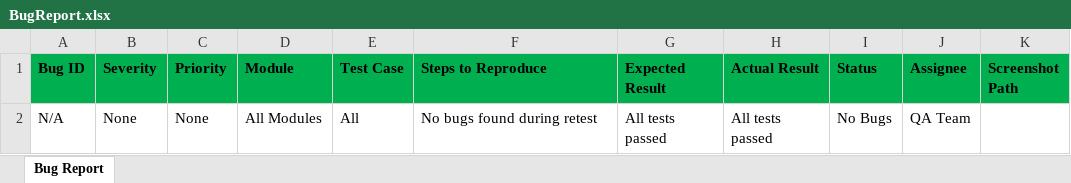
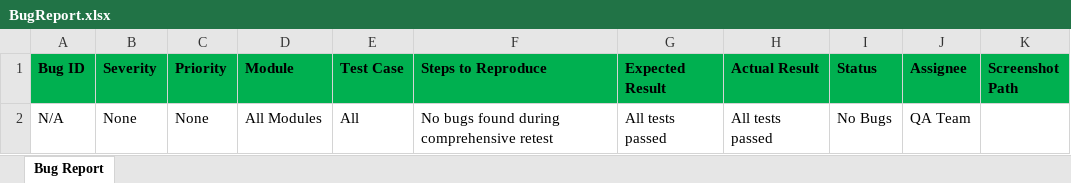
Before and after one commit to ngowda759/Rayaramathaynk, an Excel workbook: reports/BugReport.xlsx, sheet Bug Report, drawn as a sheet; values as stored, in another font and other column widths than the file's, no borders; the diff names each change by its address in the sheet, - before the commit and + after, or states it on an @@ line.

```diff
--- a/reports/BugReport.xlsx (sheet Bug Report)
+++ b/reports/BugReport.xlsx (sheet Bug Report)
-F2 (Steps to Reproduce): No bugs found during retest
+F2 (Steps to Reproduce): No bugs found during comprehensive retest
```
Also changed, not shown: reports/TestCases.xlsx, 4 other files.
